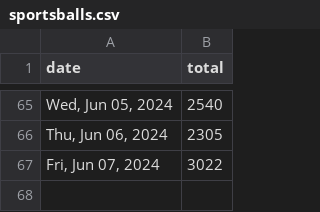
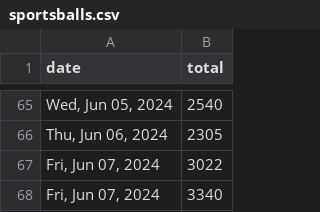
Before and after one commit to quantegytrading/quantegy.io, a CSV file: public/sportsballs.csv, drawn as a sheet; only a part is shown, gaps mark what is left out.

Commit message:
Update sportsballs.csv

```diff
--- a/public/sportsballs.csv
+++ b/public/sportsballs.csv
@@ -67 +67,2 @@ date,total
 "Fri, Jun 07, 2024",3022
+"Fri, Jun 07, 2024",3340
```
